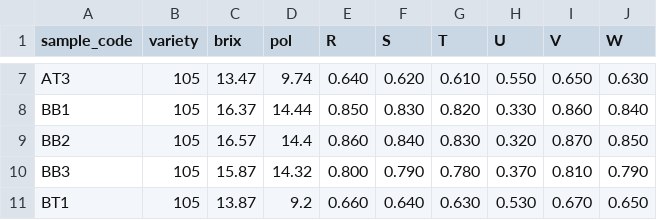
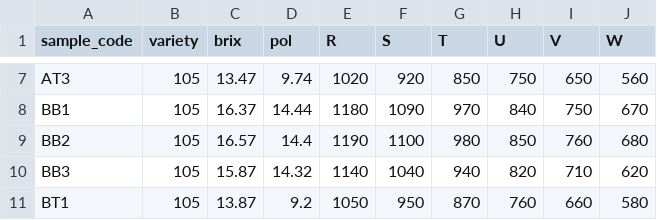
Before and after one commit to patrickbuco08/sugarcane-system, a CSV file: model/sugarcane_dataset_mock.csv, drawn as a sheet; only a part is shown, gaps mark what is left out; the diff covers the shown part only; the diff names each change by its address in the sheet, - before the commit and + after, or states it on an @@ line.

```diff
--- a/model/sugarcane_dataset_mock.csv
+++ b/model/sugarcane_dataset_mock.csv
-E7 (R): 0.640
+E7 (R): 1020
-F7 (S): 0.620
+F7 (S): 920
-G7 (T): 0.610
+G7 (T): 850
-H7 (U): 0.550
+H7 (U): 750
-I7 (V): 0.650
+I7 (V): 650
-J7 (W): 0.630
+J7 (W): 560
-E8 (R): 0.850
+E8 (R): 1180
-F8 (S): 0.830
+F8 (S): 1090
-G8 (T): 0.820
+G8 (T): 970
-H8 (U): 0.330
+H8 (U): 840
-I8 (V): 0.860
+I8 (V): 750
-J8 (W): 0.840
+J8 (W): 670
-E9 (R): 0.860
+E9 (R): 1190
-F9 (S): 0.840
+F9 (S): 1100
-G9 (T): 0.830
+G9 (T): 980
-H9 (U): 0.320
+H9 (U): 850
-I9 (V): 0.870
+I9 (V): 760
-J9 (W): 0.850
+J9 (W): 680
-E10 (R): 0.800
+E10 (R): 1140
-F10 (S): 0.790
+F10 (S): 1040
-G10 (T): 0.780
+G10 (T): 940
-H10 (U): 0.370
+H10 (U): 820
-I10 (V): 0.810
+I10 (V): 710
-J10 (W): 0.790
+J10 (W): 620
-E11 (R): 0.660
+E11 (R): 1050
-F11 (S): 0.640
+F11 (S): 950
-G11 (T): 0.630
+G11 (T): 870
-H11 (U): 0.530
+H11 (U): 760
-I11 (V): 0.670
+I11 (V): 660
-J11 (W): 0.650
+J11 (W): 580
```
Also changed, not shown: 150 edited cells elsewhere in this file, 8 other files.
